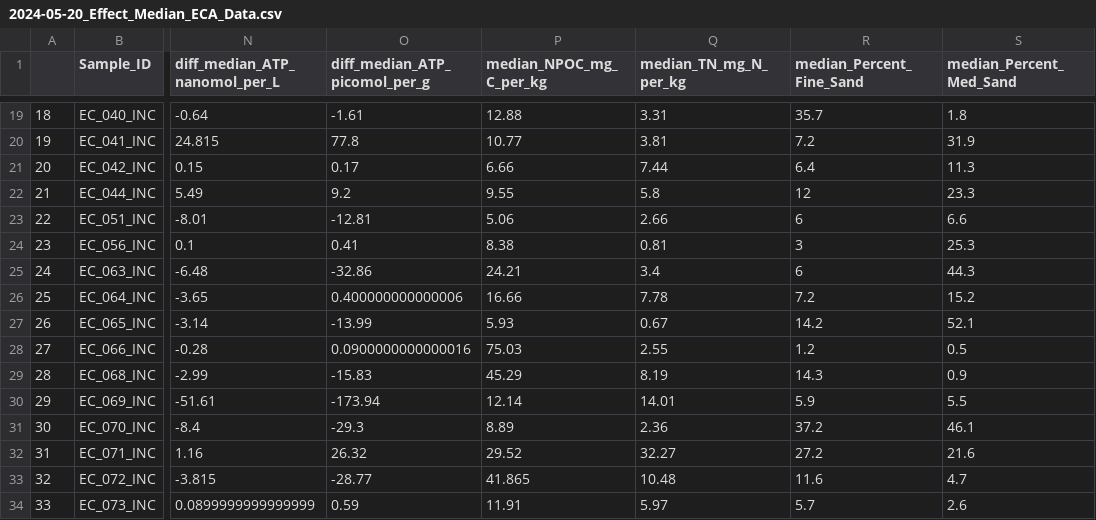
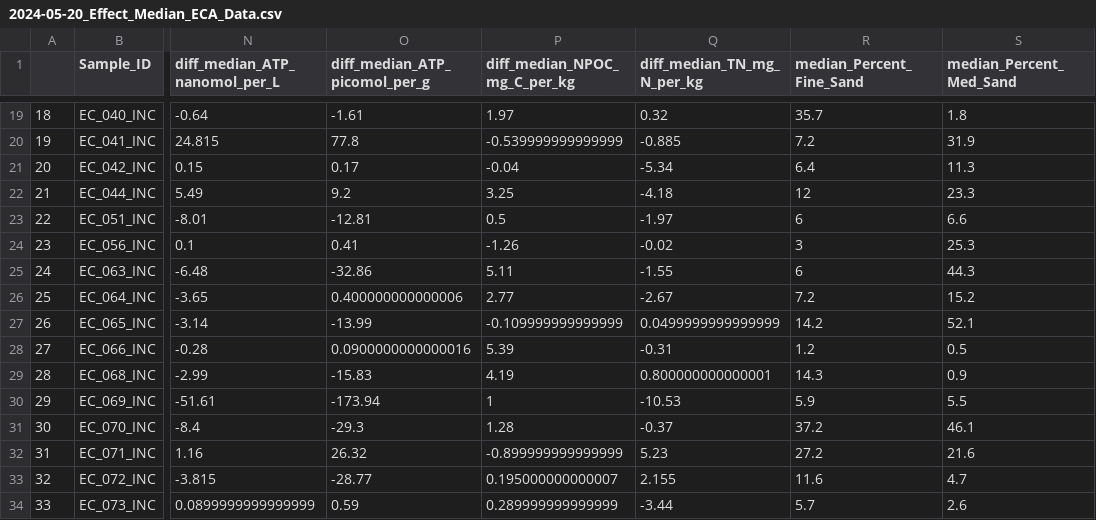
Before and after one commit to WHONDRS-Hub/ECA_Multireactor_Incubations, a CSV file: Data/Cleaned Data/2024-05-20_Effect_Median_ECA_Data.csv, drawn as a sheet; only a part is shown, gaps mark what is left out; the diff covers the shown part only; the diff names each change by its address in the sheet, - before the commit and + after, or states it on an @@ line.

Commit message:
Update 2024-05-20_Effect_Median_ECA_Data.csv

```diff
--- a/Data/Cleaned Data/2024-05-20_Effect_Median_ECA_Data.csv
+++ b/Data/Cleaned Data/2024-05-20_Effect_Median_ECA_Data.csv
-P1: median_NPOC_mg_C_per_kg
+P1: diff_median_NPOC_mg_C_per_kg
-Q1: median_TN_mg_N_per_kg
+Q1: diff_median_TN_mg_N_per_kg
-P19 (diff_median_NPOC_mg_C_per_kg): 12.88
+P19 (diff_median_NPOC_mg_C_per_kg): 1.97
-Q19 (diff_median_TN_mg_N_per_kg): 3.31
+Q19 (diff_median_TN_mg_N_per_kg): 0.32
-P20 (diff_median_NPOC_mg_C_per_kg): 10.77
+P20 (diff_median_NPOC_mg_C_per_kg): -0.539999999999999
-Q20 (diff_median_TN_mg_N_per_kg): 3.81
+Q20 (diff_median_TN_mg_N_per_kg): -0.885
-P21 (diff_median_NPOC_mg_C_per_kg): 6.66
+P21 (diff_median_NPOC_mg_C_per_kg): -0.04
-Q21 (diff_median_TN_mg_N_per_kg): 7.44
+Q21 (diff_median_TN_mg_N_per_kg): -5.34
-P22 (diff_median_NPOC_mg_C_per_kg): 9.55
+P22 (diff_median_NPOC_mg_C_per_kg): 3.25
-Q22 (diff_median_TN_mg_N_per_kg): 5.8
+Q22 (diff_median_TN_mg_N_per_kg): -4.18
-P23 (diff_median_NPOC_mg_C_per_kg): 5.06
+P23 (diff_median_NPOC_mg_C_per_kg): 0.5
-Q23 (diff_median_TN_mg_N_per_kg): 2.66
+Q23 (diff_median_TN_mg_N_per_kg): -1.97
-P24 (diff_median_NPOC_mg_C_per_kg): 8.38
+P24 (diff_median_NPOC_mg_C_per_kg): -1.26
-Q24 (diff_median_TN_mg_N_per_kg): 0.81
+Q24 (diff_median_TN_mg_N_per_kg): -0.02
-P25 (diff_median_NPOC_mg_C_per_kg): 24.21
+P25 (diff_median_NPOC_mg_C_per_kg): 5.11
-Q25 (diff_median_TN_mg_N_per_kg): 3.4
+Q25 (diff_median_TN_mg_N_per_kg): -1.55
-P26 (diff_median_NPOC_mg_C_per_kg): 16.66
+P26 (diff_median_NPOC_mg_C_per_kg): 2.77
-Q26 (diff_median_TN_mg_N_per_kg): 7.78
+Q26 (diff_median_TN_mg_N_per_kg): -2.67
-P27 (diff_median_NPOC_mg_C_per_kg): 5.93
+P27 (diff_median_NPOC_mg_C_per_kg): -0.109999999999999
-Q27 (diff_median_TN_mg_N_per_kg): 0.67
+Q27 (diff_median_TN_mg_N_per_kg): 0.0499999999999999
-P28 (diff_median_NPOC_mg_C_per_kg): 75.03
+P28 (diff_median_NPOC_mg_C_per_kg): 5.39
-Q28 (diff_median_TN_mg_N_per_kg): 2.55
+Q28 (diff_median_TN_mg_N_per_kg): -0.31
-P29 (diff_median_NPOC_mg_C_per_kg): 45.29
+P29 (diff_median_NPOC_mg_C_per_kg): 4.19
-Q29 (diff_median_TN_mg_N_per_kg): 8.19
+Q29 (diff_median_TN_mg_N_per_kg): 0.800000000000001
-P30 (diff_median_NPOC_mg_C_per_kg): 12.14
+P30 (diff_median_NPOC_mg_C_per_kg): 1
-Q30 (diff_median_TN_mg_N_per_kg): 14.01
+Q30 (diff_median_TN_mg_N_per_kg): -10.53
-P31 (diff_median_NPOC_mg_C_per_kg): 8.89
+P31 (diff_median_NPOC_mg_C_per_kg): 1.28
-Q31 (diff_median_TN_mg_N_per_kg): 2.36
+Q31 (diff_median_TN_mg_N_per_kg): -0.37
-P32 (diff_median_NPOC_mg_C_per_kg): 29.52
+P32 (diff_median_NPOC_mg_C_per_kg): -0.899999999999999
-Q32 (diff_median_TN_mg_N_per_kg): 32.27
+Q32 (diff_median_TN_mg_N_per_kg): 5.23
-P33 (diff_median_NPOC_mg_C_per_kg): 41.865
+P33 (diff_median_NPOC_mg_C_per_kg): 0.195000000000007
-Q33 (diff_median_TN_mg_N_per_kg): 10.48
+Q33 (diff_median_TN_mg_N_per_kg): 2.155
-P34 (diff_median_NPOC_mg_C_per_kg): 11.91
+P34 (diff_median_NPOC_mg_C_per_kg): 0.289999999999999
-Q34 (diff_median_TN_mg_N_per_kg): 5.97
+Q34 (diff_median_TN_mg_N_per_kg): -3.44
```
Also changed, not shown: 66 edited cells elsewhere in this file.
